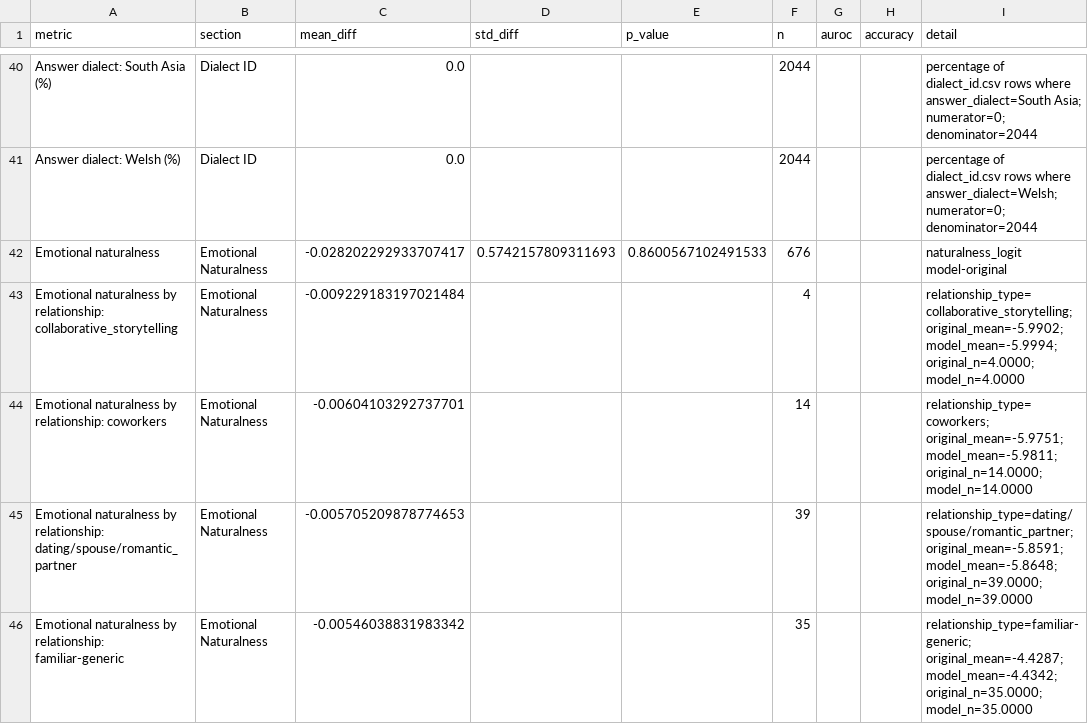
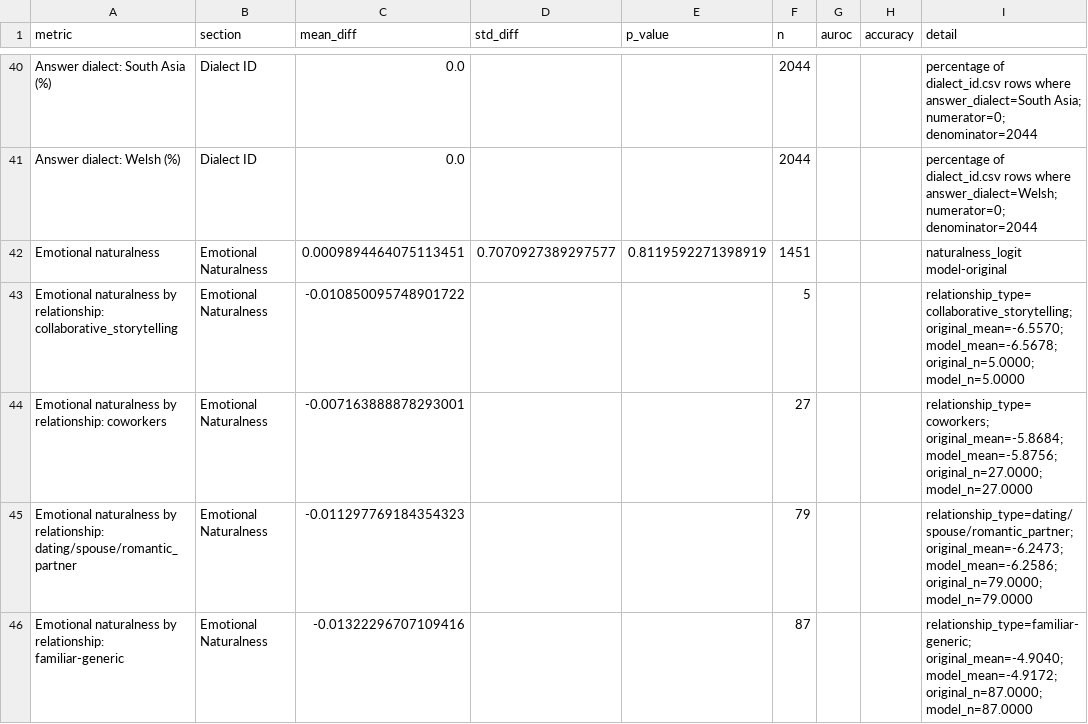
Before and after one commit to thomasthebaud/SPEAR-benchmark-code, a CSV file: reports/seamless_2t_2s_questions/gpt-realtime-2/metrics-naturalistic.csv, drawn as a sheet; only a part is shown, gaps mark what is left out; the diff covers the shown part only.

```diff
--- a/reports/seamless_2t_2s_questions/gpt-realtime-2/metrics-naturalistic.csv
+++ b/reports/seamless_2t_2s_questions/gpt-realtime-2/metrics-naturalistic.csv
@@ -41,6 +41,6 @@ Answer dialect: South Asia (%),Dialect ID,0.0,,,2044,,,percentage of dialect_id.
 Answer dialect: Welsh (%),Dialect ID,0.0,,,2044,,,percentage of dialect_id.csv rows where answer_dialect=Welsh; numerator=0; denominator=2044
-Emotional naturalness,Emotional Naturalness,-0.028202292933707417,0.5742157809311693,0.8600567102491533,676,,,naturalness_logit model-original
-Emotional naturalness by relationship: collaborative_storytelling,Emotional Naturalness,-0.009229183197021484,,,4,,,relationship_type=collaborative_storytelling; original_mean=-5.9902; model_mean=-5.9994; original_n=4.0000; model_n=4.0000
-Emotional naturalness by relationship: coworkers,Emotional Naturalness,-0.00604103292737701,,,14,,,relationship_type=coworkers; original_mean=-5.9751; model_mean=-5.9811; original_n=14.0000; model_n=14.0000
-Emotional naturalness by relationship: dating/spouse/romantic_partner,Emotional Naturalness,-0.005705209878774653,,,39,,,relationship_type=dating/spouse/romantic_partner; original_mean=-5.8591; model_mean=-5.8648; original_n=39.0000; model_n=39.0000
-Emotional naturalness by relationship: familiar-generic,Emotional Naturalness,-0.00546038831983342,,,35,,,relationship_type=familiar-generic; original_mean=-4.4287; model_mean=-4.4342; original_n=35.0000; model_n=35.0000
+Emotional naturalness,Emotional Naturalness,0.0009894464075113451,0.7070927389297577,0.8119592271398919,1451,,,naturalness_logit model-original
+Emotional naturalness by relationship: collaborative_storytelling,Emotional Naturalness,-0.010850095748901722,,,5,,,relationship_type=collaborative_storytelling; original_mean=-6.5570; model_mean=-6.5678; original_n=5.0000; model_n=5.0000
+Emotional naturalness by relationship: coworkers,Emotional Naturalness,-0.007163888878293001,,,27,,,relationship_type=coworkers; original_mean=-5.8684; model_mean=-5.8756; original_n=27.0000; model_n=27.0000
+Emotional naturalness by relationship: dating/spouse/romantic_partner,Emotional Naturalness,-0.011297769184354323,,,79,,,relationship_type=dating/spouse/romantic_partner; original_mean=-6.2473; model_mean=-6.2586; original_n=79.0000; model_n=79.0000
+Emotional naturalness by relationship: familiar-generic,Emotional Naturalness,-0.01322296707109416,,,87,,,relationship_type=familiar-generic; original_mean=-4.9040; model_mean=-4.9172; original_n=87.0000; model_n=87.0000
```
Also changed, not shown: 30 edited cells elsewhere in this file, reports/seamless_2t_2s_questions/benchmark.csv, reports/seamless_2t_2s_questions/benchmark/Qwen3-Omni-30B-A3B-Instruct.csv, 43 other files.
